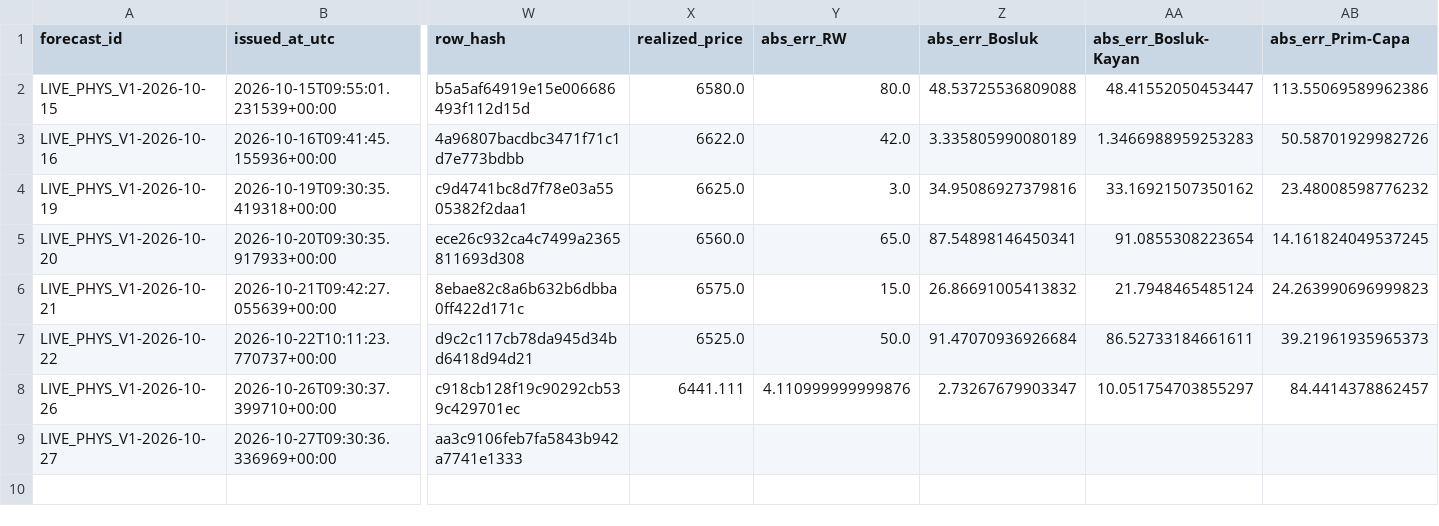
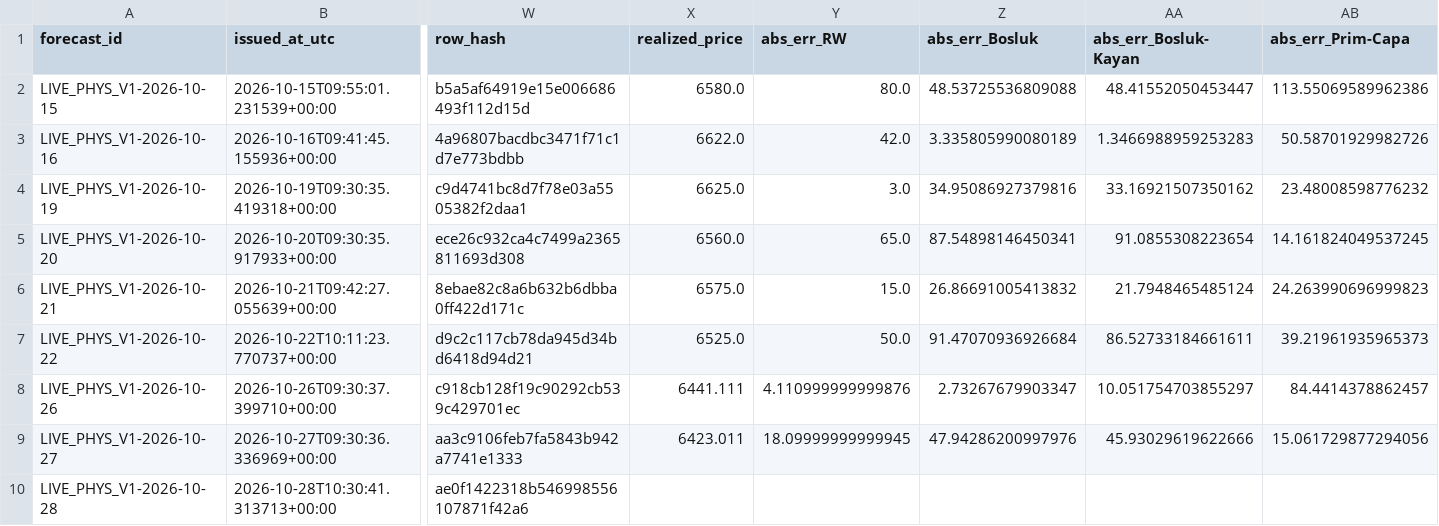
Before and after one commit to 03betulpehlivan/turkey-gold-price-forecast, a CSV file: research/live/physical_log.csv, drawn as a sheet; only a part is shown, gaps mark what is left out; rows hold the shown columns only; the diff names each change by its address in the sheet, - before the commit and + after, or states it on an @@ line.

```diff
--- a/research/live/physical_log.csv
+++ b/research/live/physical_log.csv
-X9 (realized_price): (empty)
+X9 (realized_price): 6423.011
-Y9 (abs_err_RW): (empty)
+Y9 (abs_err_RW): 18.09999999999945
-Z9 (abs_err_Bosluk): (empty)
+Z9 (abs_err_Bosluk): 47.94286200997976
-AA9 (abs_err_Bosluk-Kayan): (empty)
+AA9 (abs_err_Bosluk-Kayan): 45.93029619622666
-AB9 (abs_err_Prim-Capa): (empty)
+AB9 (abs_err_Prim-Capa): 15.061729877294056
+row 10: LIVE_PHYS_V1-2026-10-28 | 2026-10-28T10:30:41.313713+00:00 | ae0f1422318b546998556107871f42a6
```
Also changed, not shown: research/live/physical_intervals_log.csv.
